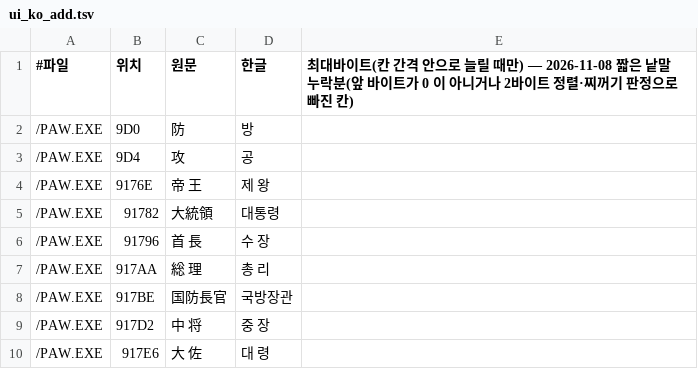
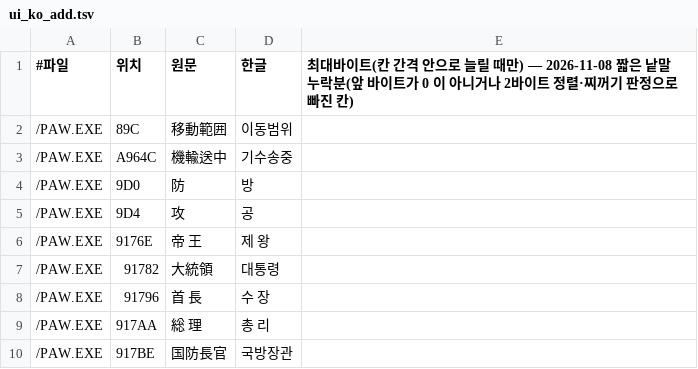
Before and after one commit to hospi0/parowars-kr-patch, a TSV file: work/text/ui_ko_add.tsv, drawn as a sheet; only a part is shown; the shorter side is filled out with more unchanged rows.

```diff
--- a/work/text/ui_ko_add.tsv
+++ b/work/text/ui_ko_add.tsv
@@ -1,2 +1,4 @@
 #파일	위치	원문	한글	최대바이트(칸 간격 안으로 늘릴 때만) — 2026-11-08 짧은 낱말 누락분(앞 바이트가 0 이 아니거나 2바이트 정렬·찌꺼기 판정으로 빠진 칸)
+/PAW.EXE	89C	移動範囲	이동범위
+/PAW.EXE	A964C	　機輸送中	　기수송중
 /PAW.EXE	9D0	防	방
```
Also changed, not shown: work/text/ui_dict.tsv, 16 other files.
